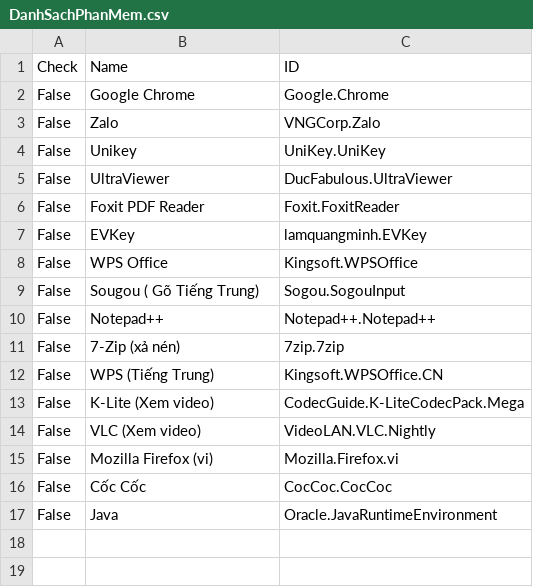
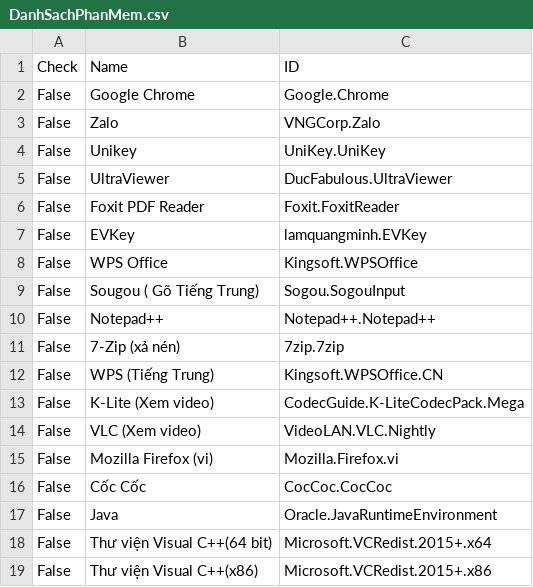
Before and after one commit to tuantran19912512/Windows-tool-box, a CSV file: DanhSachPhanMem.csv, drawn as a sheet; the diff names each change by its address in the sheet, - before the commit and + after, or states it on an @@ line.

Commit message:
Admin Update

```diff
--- a/DanhSachPhanMem.csv
+++ b/DanhSachPhanMem.csv
+row 18: False | Thư viện Visual C++(64 bit) | Microsoft.VCRedist.2015+.x64
+row 19: False | Thư viện Visual C++(x86) | Microsoft.VCRedist.2015+.x86
```
